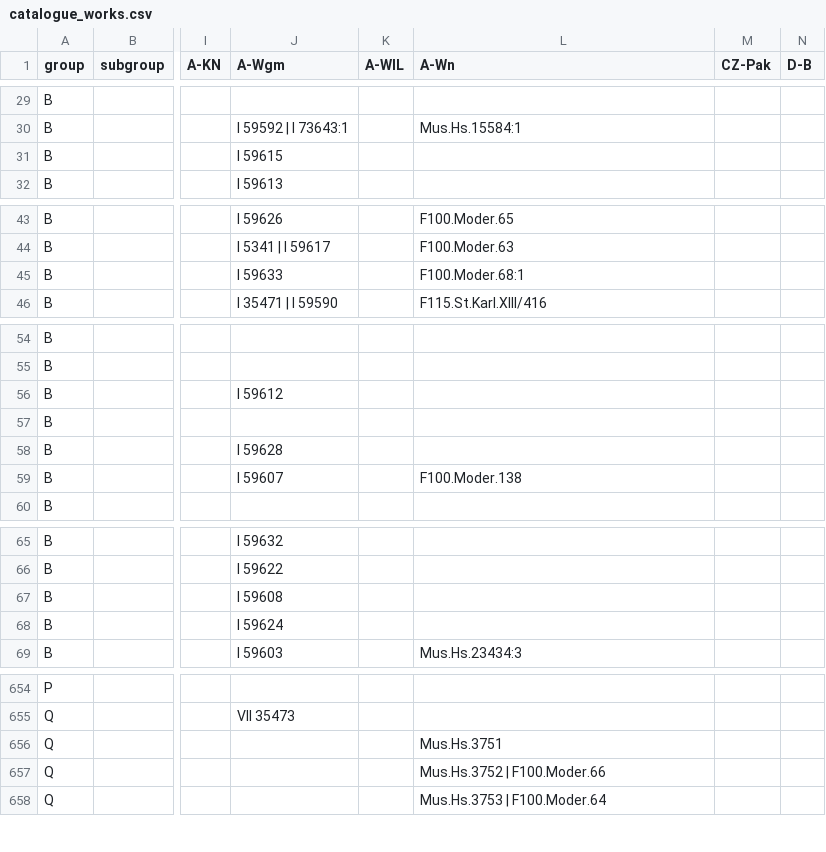
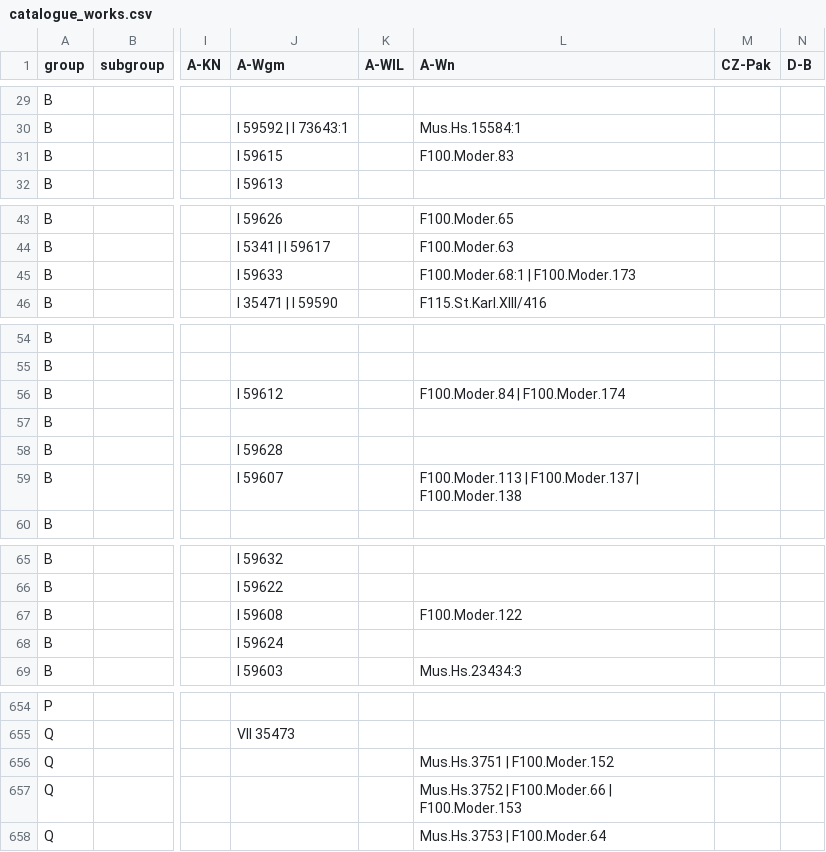
Before and after one commit to edition-esser-skala/werner-catalogue-of-works, a CSV file: data/catalogue_works.csv, drawn as a sheet; only a part is shown, gaps mark what is left out; the diff covers the shown part only; the diff names each change by its address in the sheet, - before the commit and + after, or states it on an @@ line.

```diff
--- a/data/catalogue_works.csv
+++ b/data/catalogue_works.csv
-L31 (A-Wn): (empty)
+L31 (A-Wn): F100.Moder.83
-L45 (A-Wn): F100.Moder.68:1
+L45 (A-Wn): F100.Moder.68:1 | F100.Moder.173
-L56 (A-Wn): (empty)
+L56 (A-Wn): F100.Moder.84 | F100.Moder.174
-L59 (A-Wn): F100.Moder.138
+L59 (A-Wn): F100.Moder.113 | F100.Moder.137 | F100.Moder.138
-L67 (A-Wn): (empty)
+L67 (A-Wn): F100.Moder.122
-L656 (A-Wn): Mus.Hs.3751
+L656 (A-Wn): Mus.Hs.3751 | F100.Moder.152
-L657 (A-Wn): Mus.Hs.3752 | F100.Moder.66
+L657 (A-Wn): Mus.Hs.3752 | F100.Moder.66 | F100.Moder.153
```
Also changed, not shown: 21 edited cells elsewhere in this file, data/fonds_moder.csv, data/works_missing_in_rism.csv, 23 other files.
